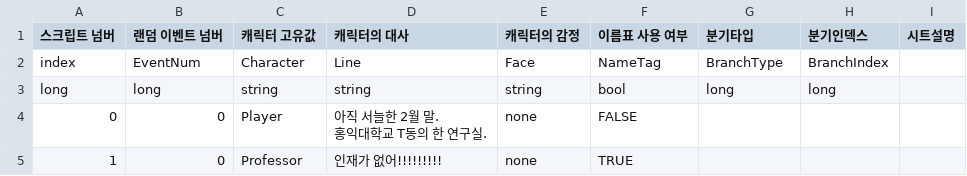
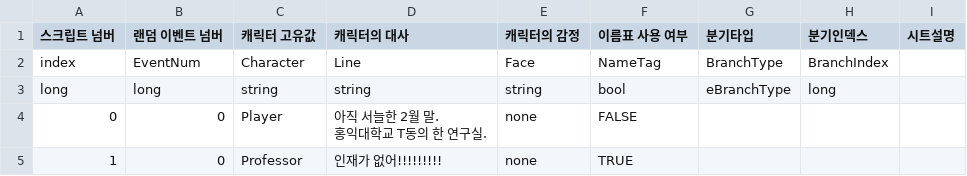
Before and after one commit to szxooliz/RaisingStudent2, a CSV file: Assets/Resources/CSV/EventScript.csv, drawn as a sheet; only a part is shown.

Commit message:
Fix: 이벤트 구조 갈아엎는 중
- 메인 이벤트 순차적으로 띄우는 것까지 완성
- 랜덤 이벤트는 아직 이어서 안 나옴..
- 클래스로 선언했던 것들 전부 스크립트 파일로 분리

```diff
--- a/Assets/Resources/CSV/EventScript.csv
+++ b/Assets/Resources/CSV/EventScript.csv
@@ -2,3 +2,3 @@
 index,EventNum,Character,Line,Face,NameTag,BranchType,BranchIndex,,,,,,,,,,,,,,,,,,,
-long,long,string,string,string,bool,long,long,,,,,,,,,,,,,,,,,,,
+long,long,string,string,string,bool,eBranchType,long,,,,,,,,,,,,,,,,,,,
 0,0,Player,"아직 서늘한 2월 말.
```
Also changed, not shown: 32 other files.
